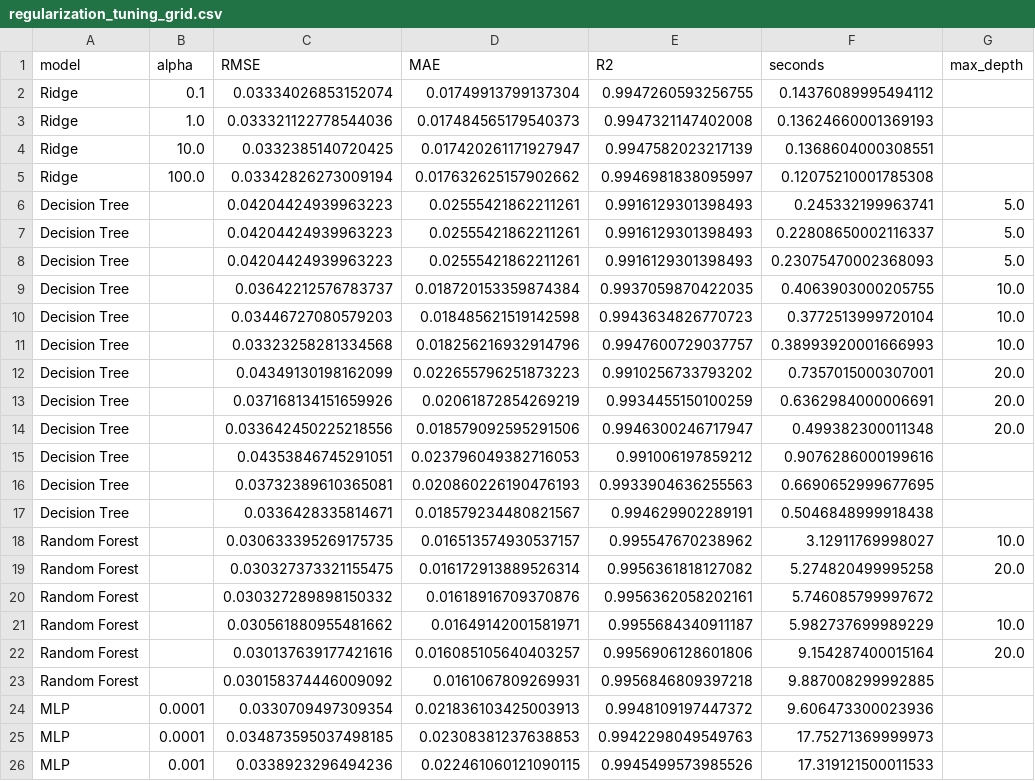
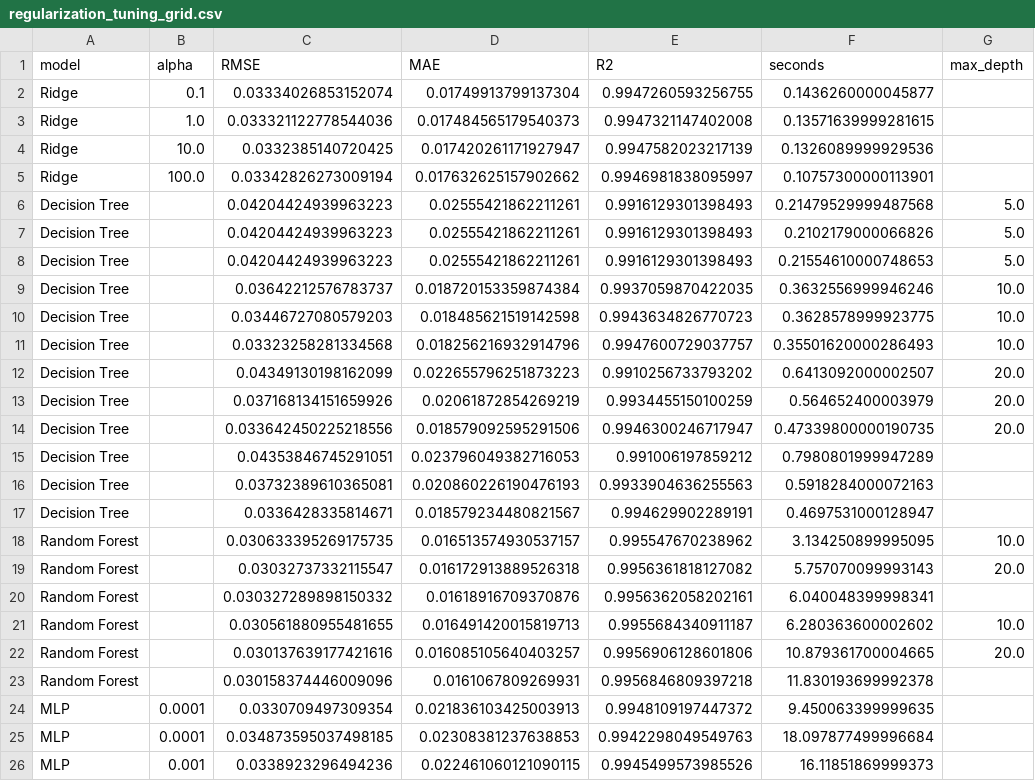
Before and after one commit to oops408/cs171project, a CSV file: outputs/tables/regularization_tuning_grid.csv, drawn as a sheet; only a part is shown; the diff names each change by its address in the sheet, - before the commit and + after, or states it on an @@ line.

```diff
--- a/outputs/tables/regularization_tuning_grid.csv
+++ b/outputs/tables/regularization_tuning_grid.csv
-F2 (seconds): 0.14376089995494112
+F2 (seconds): 0.1436260000045877
-F3 (seconds): 0.13624660001369193
+F3 (seconds): 0.13571639999281615
-F4 (seconds): 0.1368604000308551
+F4 (seconds): 0.1326089999929536
-F5 (seconds): 0.12075210001785308
+F5 (seconds): 0.10757300000113901
-F6 (seconds): 0.245332199963741
+F6 (seconds): 0.21479529999487568
-F7 (seconds): 0.22808650002116337
+F7 (seconds): 0.2102179000066826
-F8 (seconds): 0.23075470002368093
+F8 (seconds): 0.21554610000748653
-F9 (seconds): 0.4063903000205755
+F9 (seconds): 0.3632556999946246
-F10 (seconds): 0.3772513999720104
+F10 (seconds): 0.3628578999923775
-F11 (seconds): 0.38993920001666993
+F11 (seconds): 0.35501620000286493
-F12 (seconds): 0.7357015000307001
+F12 (seconds): 0.6413092000002507
-F13 (seconds): 0.6362984000006691
+F13 (seconds): 0.564652400003979
-F14 (seconds): 0.499382300011348
+F14 (seconds): 0.47339800000190735
-F15 (seconds): 0.9076286000199616
+F15 (seconds): 0.7980801999947289
-F16 (seconds): 0.6690652999677695
+F16 (seconds): 0.5918284000072163
-F17 (seconds): 0.5046848999918438
+F17 (seconds): 0.4697531000128947
-F18 (seconds): 3.12911769998027
+F18 (seconds): 3.134250899995095
-C19 (RMSE): 0.030327373321155475
+C19 (RMSE): 0.03032737332115547
-D19 (MAE): 0.016172913889526314
+D19 (MAE): 0.016172913889526318
-F19 (seconds): 5.274820499995258
+F19 (seconds): 5.757070099993143
-F20 (seconds): 5.746085799997672
+F20 (seconds): 6.040048399998341
-C21 (RMSE): 0.030561880955481662
+C21 (RMSE): 0.030561880955481655
-D21 (MAE): 0.01649142001581971
+D21 (MAE): 0.016491420015819713
-F21 (seconds): 5.982737699989229
+F21 (seconds): 6.280363600002602
-F22 (seconds): 9.154287400015164
+F22 (seconds): 10.879361700004665
-C23 (RMSE): 0.030158374446009092
+C23 (RMSE): 0.030158374446009096
-F23 (seconds): 9.887008299992885
+F23 (seconds): 11.830193699992378
-F24 (seconds): 9.606473300023936
+F24 (seconds): 9.450063399999635
-F25 (seconds): 17.75271369999973
+F25 (seconds): 18.097877499996684
-F26 (seconds): 17.319121500011533
+F26 (seconds): 16.11851869999373
```
Also changed, not shown: outputs/tables/rf_error_by_food_group.csv, outputs/tables/rf_error_by_food_group_test.csv, 11 other files.
